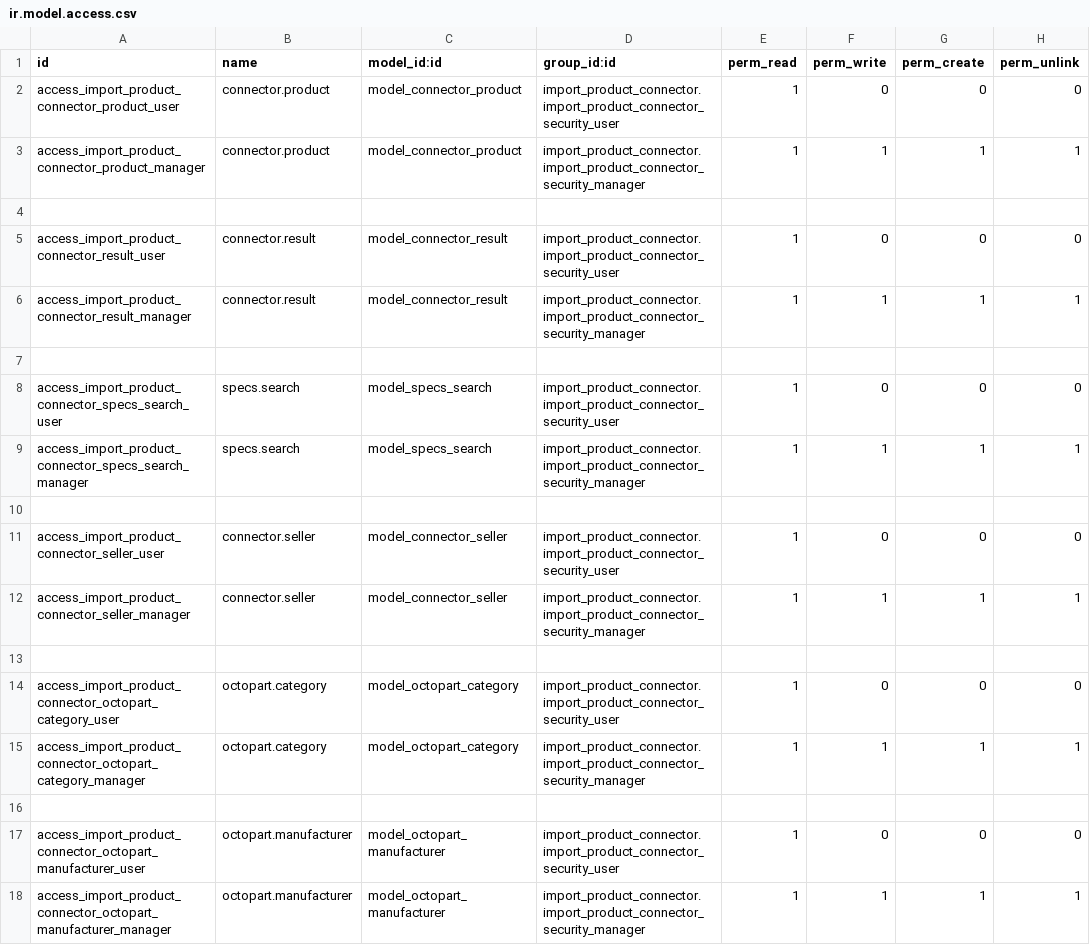
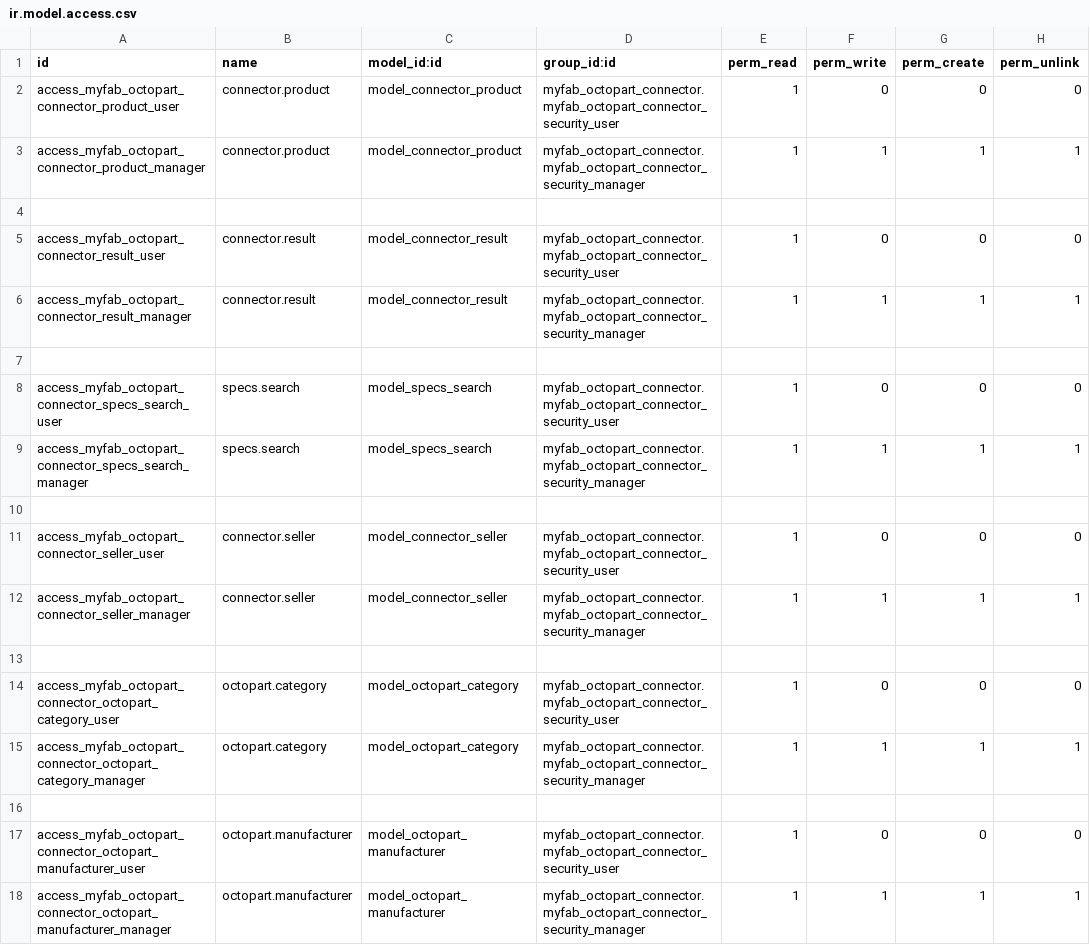
Before and after one commit to kazacube-mziouadi/TEST-MIRROR, a CSV file: myfab_octopart_connector/security/ir.model.access.csv, drawn as a sheet; only a part is shown; the diff names each change by its address in the sheet, - before the commit and + after, or states it on an @@ line.

Commit message:
Correction nom et ajout du bouton d'import

```diff
--- a/myfab_octopart_connector/security/ir.model.access.csv
+++ b/myfab_octopart_connector/security/ir.model.access.csv
-A2 (id): access_import_product_connector_product_user
+A2 (id): access_myfab_octopart_connector_product_user
-D2 (group_id:id): import_product_connector.import_product_connector_security_user
+D2 (group_id:id): myfab_octopart_connector.myfab_octopart_connector_security_user
-A3 (id): access_import_product_connector_product_manager
+A3 (id): access_myfab_octopart_connector_product_manager
-D3 (group_id:id): import_product_connector.import_product_connector_security_manager
+D3 (group_id:id): myfab_octopart_connector.myfab_octopart_connector_security_manager
-A5 (id): access_import_product_connector_result_user
+A5 (id): access_myfab_octopart_connector_result_user
-D5 (group_id:id): import_product_connector.import_product_connector_security_user
+D5 (group_id:id): myfab_octopart_connector.myfab_octopart_connector_security_user
-A6 (id): access_import_product_connector_result_manager
+A6 (id): access_myfab_octopart_connector_result_manager
-D6 (group_id:id): import_product_connector.import_product_connector_security_manager
+D6 (group_id:id): myfab_octopart_connector.myfab_octopart_connector_security_manager
-A8 (id): access_import_product_connector_specs_search_user
+A8 (id): access_myfab_octopart_connector_specs_search_user
-D8 (group_id:id): import_product_connector.import_product_connector_security_user
+D8 (group_id:id): myfab_octopart_connector.myfab_octopart_connector_security_user
-A9 (id): access_import_product_connector_specs_search_manager
+A9 (id): access_myfab_octopart_connector_specs_search_manager
-D9 (group_id:id): import_product_connector.import_product_connector_security_manager
+D9 (group_id:id): myfab_octopart_connector.myfab_octopart_connector_security_manager
-A11 (id): access_import_product_connector_seller_user
+A11 (id): access_myfab_octopart_connector_seller_user
-D11 (group_id:id): import_product_connector.import_product_connector_security_user
+D11 (group_id:id): myfab_octopart_connector.myfab_octopart_connector_security_user
-A12 (id): access_import_product_connector_seller_manager
+A12 (id): access_myfab_octopart_connector_seller_manager
-D12 (group_id:id): import_product_connector.import_product_connector_security_manager
+D12 (group_id:id): myfab_octopart_connector.myfab_octopart_connector_security_manager
-A14 (id): access_import_product_connector_octopart_category_user
+A14 (id): access_myfab_octopart_connector_octopart_category_user
-D14 (group_id:id): import_product_connector.import_product_connector_security_user
+D14 (group_id:id): myfab_octopart_connector.myfab_octopart_connector_security_user
-A15 (id): access_import_product_connector_octopart_category_manager
+A15 (id): access_myfab_octopart_connector_octopart_category_manager
-D15 (group_id:id): import_product_connector.import_product_connector_security_manager
+D15 (group_id:id): myfab_octopart_connector.myfab_octopart_connector_security_manager
-A17 (id): access_import_product_connector_octopart_manufacturer_user
+A17 (id): access_myfab_octopart_connector_octopart_manufacturer_user
-D17 (group_id:id): import_product_connector.import_product_connector_security_user
+D17 (group_id:id): myfab_octopart_connector.myfab_octopart_connector_security_user
-A18 (id): access_import_product_connector_octopart_manufacturer_manager
+A18 (id): access_myfab_octopart_connector_octopart_manufacturer_manager
-D18 (group_id:id): import_product_connector.import_product_connector_security_manager
+D18 (group_id:id): myfab_octopart_connector.myfab_octopart_connector_security_manager
```
Also changed, not shown: 5 other files.
